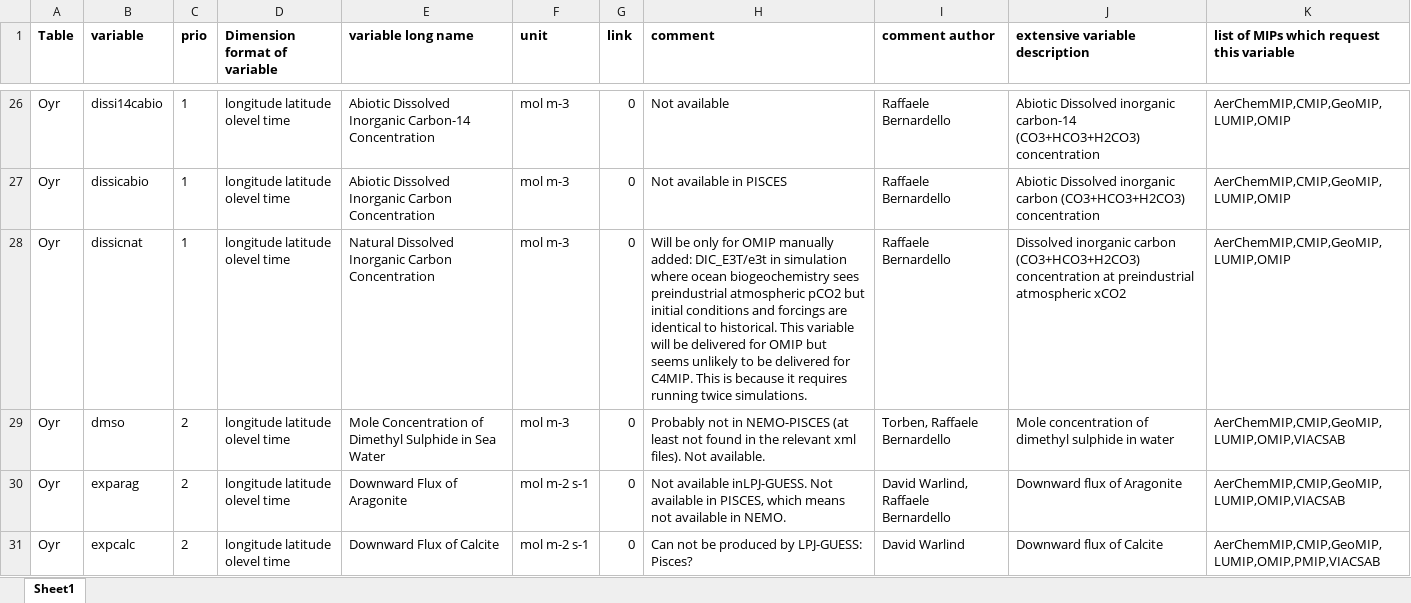
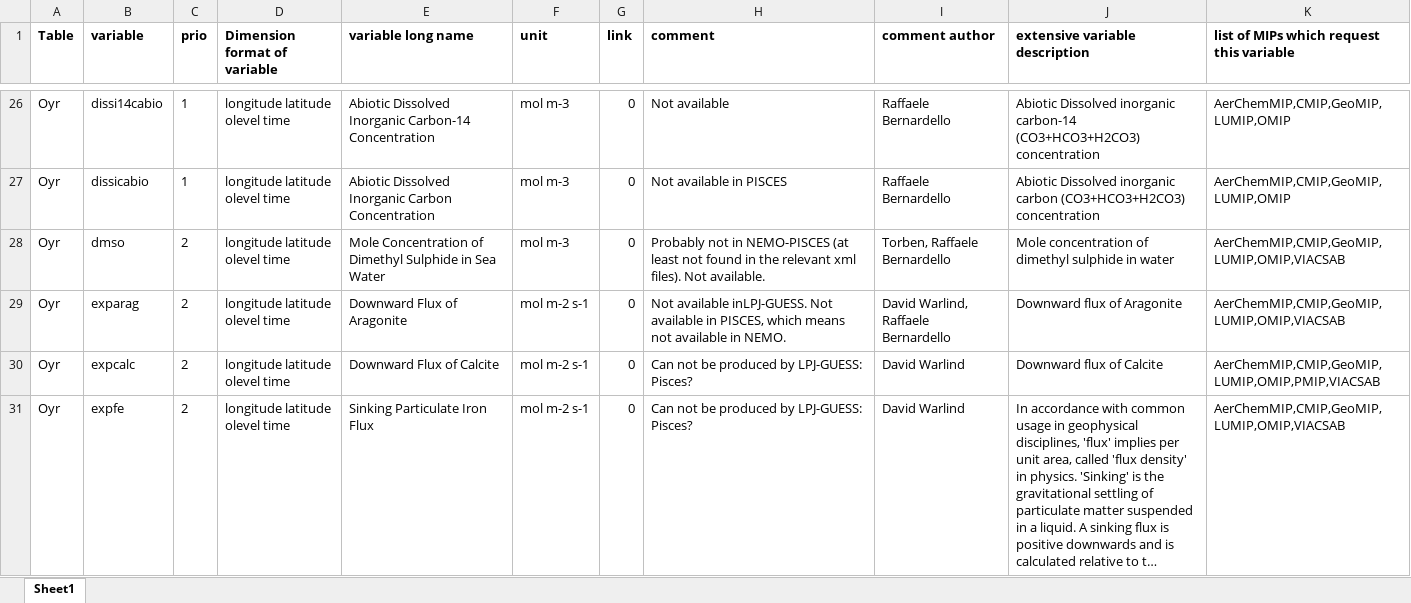
Before and after one commit to EC-Earth/ece2cmor3, an Excel workbook: ece2cmor3/resources/list-of-ignored-cmpi6-requested-variables.xlsx, sheet Sheet1, drawn as a sheet; only a part is shown, gaps mark what is left out; the shorter side is filled out with more unchanged rows; long unchanged cells end in …; values as stored, in another font and other column widths than the file's, no borders; the diff covers the shown part only; the diff names each change by its address in the sheet, - before the commit and + after, or states it on an @@ line.

Commit message:
Remove dissicnat & talknat from the pre ignored and ignored lists, they are now available #521.

```diff
--- a/ece2cmor3/resources/list-of-ignored-cmpi6-requested-variables.xlsx (sheet Sheet1)
+++ b/ece2cmor3/resources/list-of-ignored-cmpi6-requested-variables.xlsx (sheet Sheet1)
-row 28: Oyr | dissicnat | 1 | longitude latitude olevel time | Natural Dissolved Inorganic Carbon Concentration | mol m-3 | 0 | Will be only for OMIP manually added: DIC_E3T/e3t in simulation where ocean biogeochemistry sees preindustrial atmospheric pCO2 but initial conditions and forcings are identical to historical. This variable will be delivered for OMIP but seems unlikely to be delivered for C4MIP. This is because it requires running twice simulations. | Raffaele Bernardello | Dissolved inorganic carbon (CO3+HCO3+H2CO3) concentration at preindustrial atmospheric xCO2 | AerChemMIP,CMIP,GeoMIP,LUMIP,OMIP
```
Also changed, not shown: 3 removed rows elsewhere in this sheet, ece2cmor3/resources/pre-list-of-ignored-cmpi6-requested-variables.xlsx.
